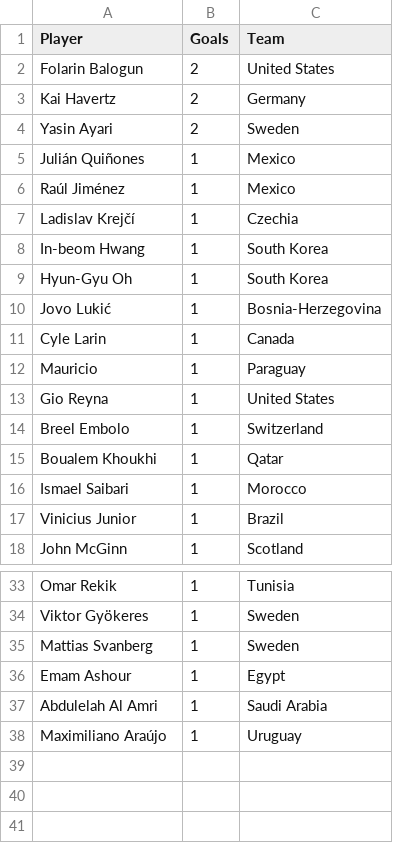
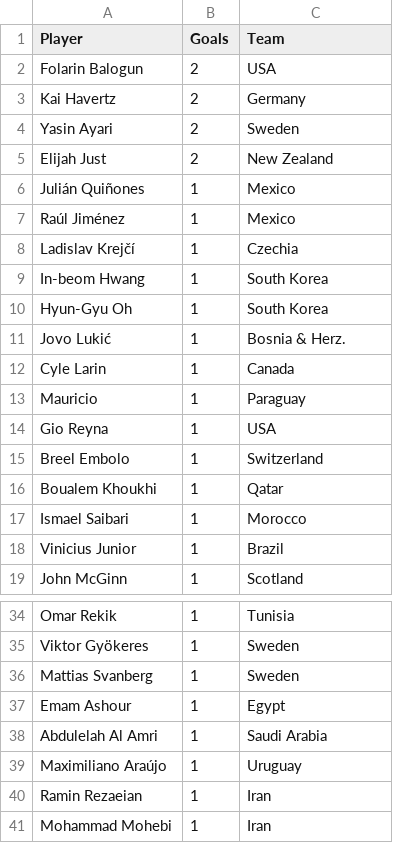
Before and after one commit to shedtaff-dotcom/shedbangers-website, a CSV file: sweepstake/data/topscorers.csv, drawn as a sheet; only a part is shown, gaps mark what is left out.

```diff
--- a/sweepstake/data/topscorers.csv
+++ b/sweepstake/data/topscorers.csv
@@ -1,5 +1,6 @@
 Player,Goals,Team
-Folarin Balogun,2,United States
+Folarin Balogun,2,USA
 Kai Havertz,2,Germany
 Yasin Ayari,2,Sweden
+Elijah Just,2,New Zealand
 Julián Quiñones,1,Mexico
@@ -9,6 +10,6 @@ In-beom Hwang,1,South Korea
 Hyun-Gyu Oh,1,South Korea
-Jovo Lukić,1,Bosnia-Herzegovina
+Jovo Lukić,1,Bosnia & Herz.
 Cyle Larin,1,Canada
 Mauricio,1,Paraguay
-Gio Reyna,1,United States
+Gio Reyna,1,USA
 Breel Embolo,1,Switzerland
@@ -38 +39,3 @@ Abdulelah Al Amri,1,Saudi Arabia
 Maximiliano Araújo,1,Uruguay
+Ramin Rezaeian,1,Iran
+Mohammad Mohebi,1,Iran
```
Also changed, not shown: sweepstake/data/results.csv.
